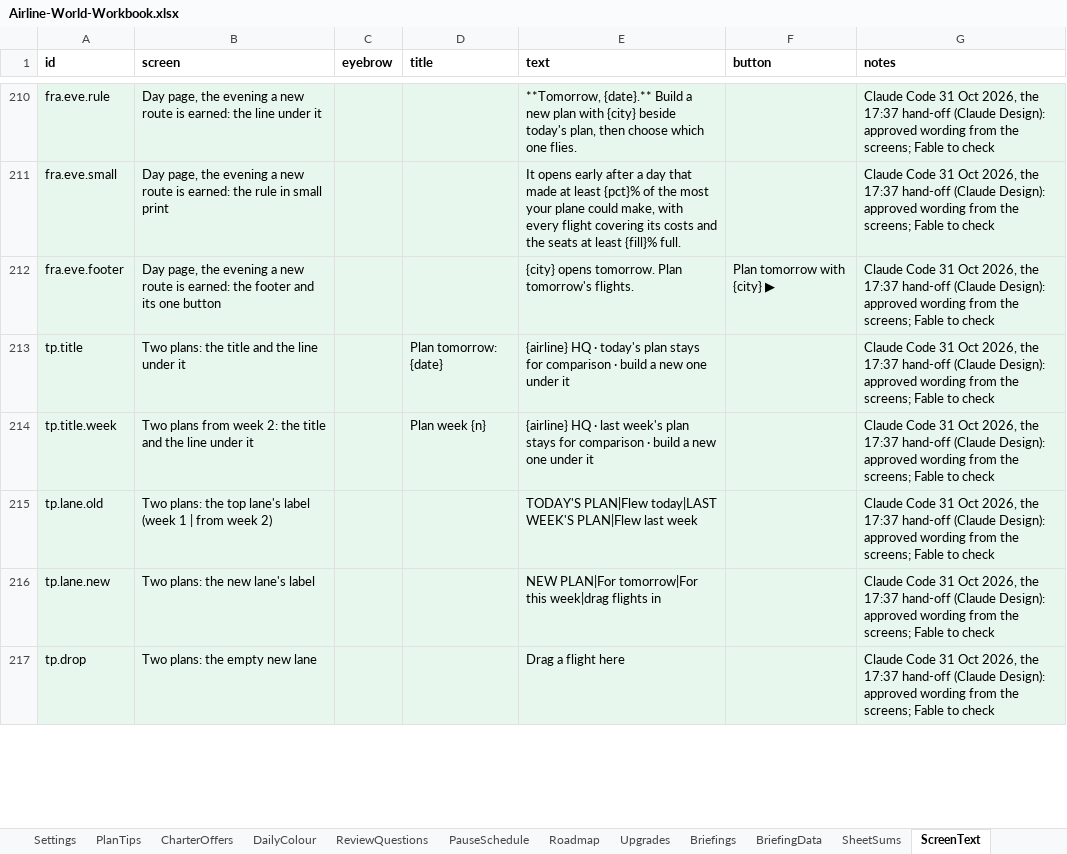
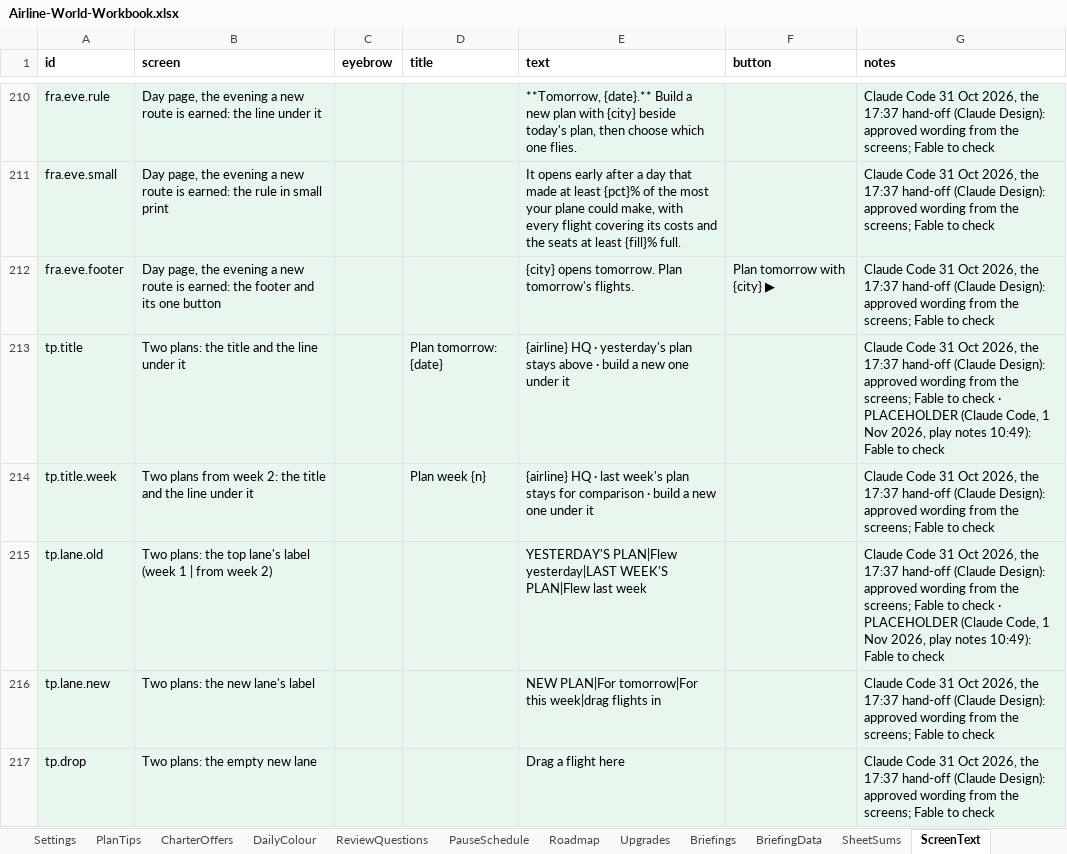
Before and after one commit to bertieharris2-cpu/Airline-Simulator-Maths-Game, an Excel workbook: data/Airline-World-Workbook.xlsx, sheet ScreenText, drawn as a sheet; only a part is shown, gaps mark what is left out; values as stored, in another font and other column widths than the file's, no borders; the diff covers the shown part only; the diff names each change by its address in the sheet, - before the commit and + after, or states it on an @@ line.

```diff
--- a/data/Airline-World-Workbook.xlsx (sheet ScreenText)
+++ b/data/Airline-World-Workbook.xlsx (sheet ScreenText)
-E213 (text): …HQ · today's plan stays for comparison · build…
+E213 (text): …HQ · yesterday's plan stays above · build…
-G213 (notes): …to check
+G213 (notes): …to check · PLACEHOLDER (Claude Code, 1 Nov 2026, play notes 10:49): Fable to check
-E215 (text): TODAY'S PLAN|Flew today|LAST WEEK'S PLAN|Flew…
+E215 (text): YESTERDAY'S PLAN|Flew yesterday|LAST WEEK'S PLAN|Flew…
-G215 (notes): …to check
+G215 (notes): …to check · PLACEHOLDER (Claude Code, 1 Nov 2026, play notes 10:49): Fable to check
```
Also changed, not shown: 12 added rows and 42 edited cells elsewhere in this sheet, sheet Settings, sheet README, 40 other files.
